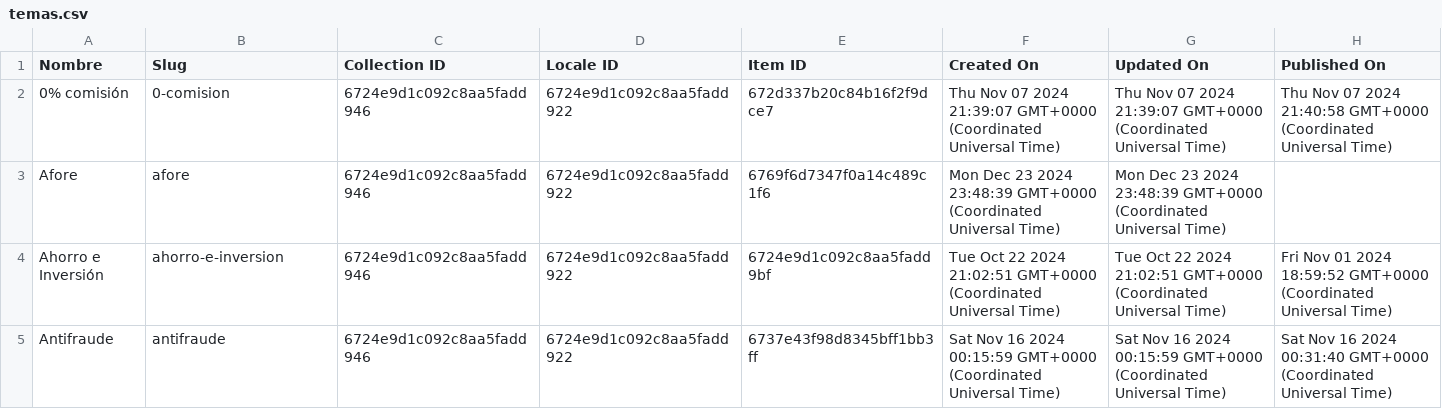
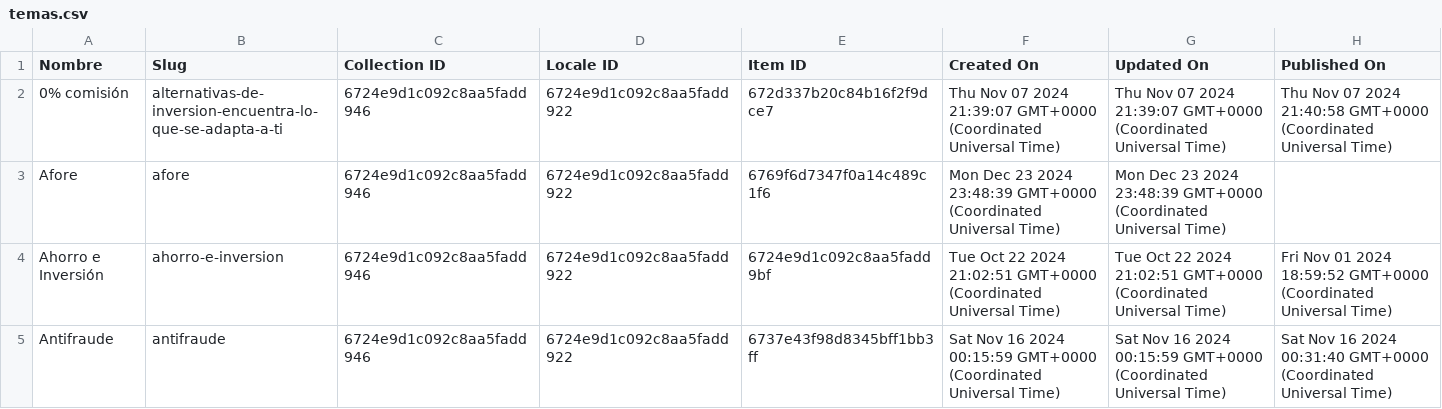
Before and after one commit to aperez-bankaool/csv-processor, a CSV file: csv/temas.csv, drawn as a sheet; only a part is shown; the diff names each change by its address in the sheet, - before the commit and + after, or states it on an @@ line.

```diff
--- a/csv/temas.csv
+++ b/csv/temas.csv
-B2 (Slug): 0-comision
+B2 (Slug): alternativas-de-inversion-encuentra-lo-que-se-adapta-a-ti
```
Also changed, not shown: 12 other files.
